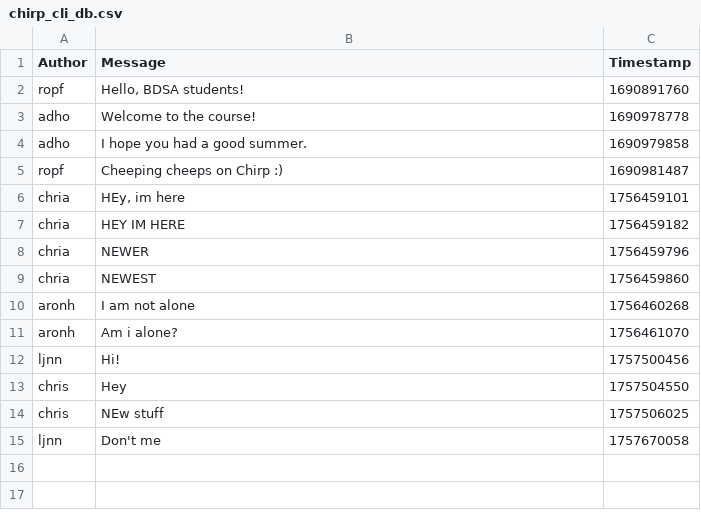
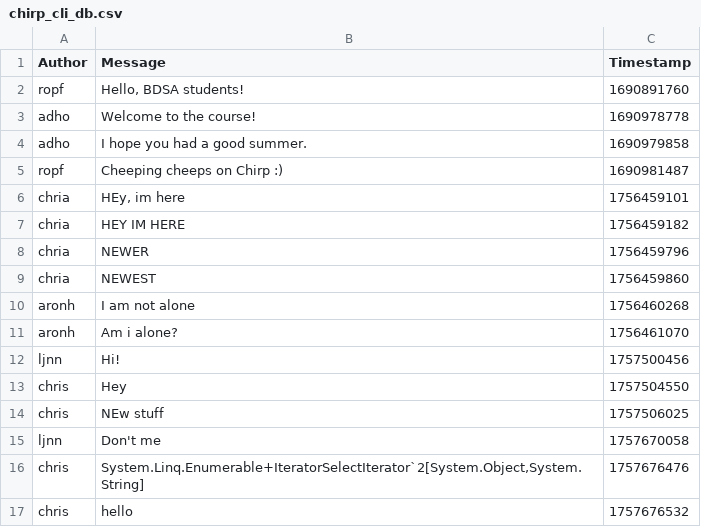
Before and after one commit to ITU-BDSA2025-GROUP-24/Chirp, a CSV file: data/chirp_cli_db.csv, drawn as a sheet.

```diff
--- a/data/chirp_cli_db.csv
+++ b/data/chirp_cli_db.csv
@@ -15 +15,3 @@ chris,NEw stuff,1757506025
 ljnn,Don't me,1757670058
+chris,"System.Linq.Enumerable+IteratorSelectIterator`2[System.Object,System.String]",1757676476
+chris,hello,1757676532
```
Also changed, not shown: 2 other files.
